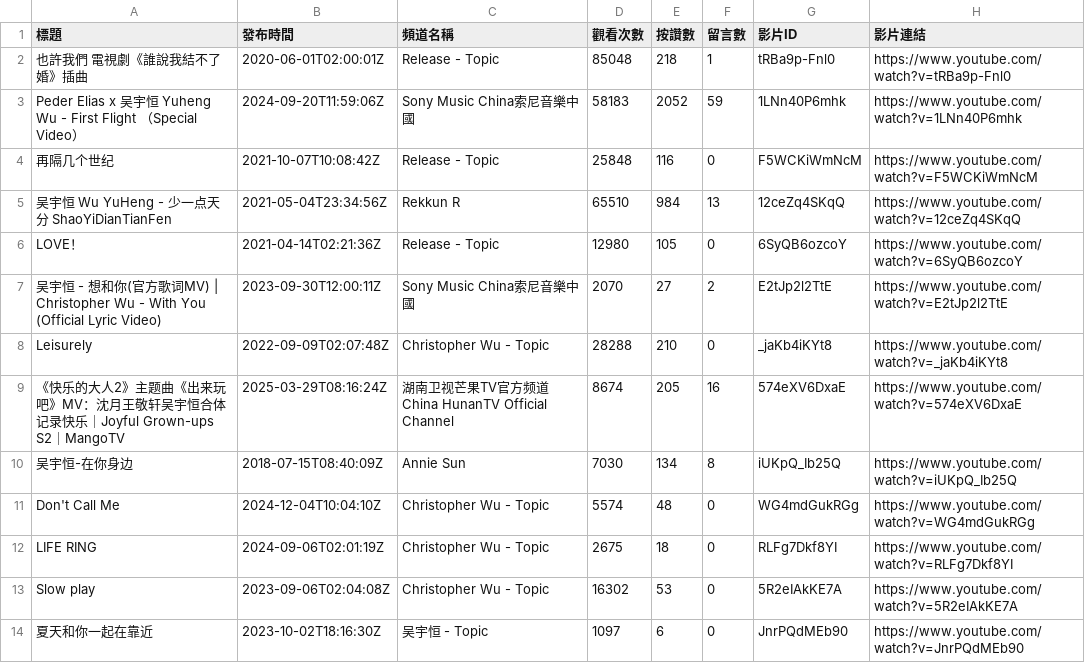
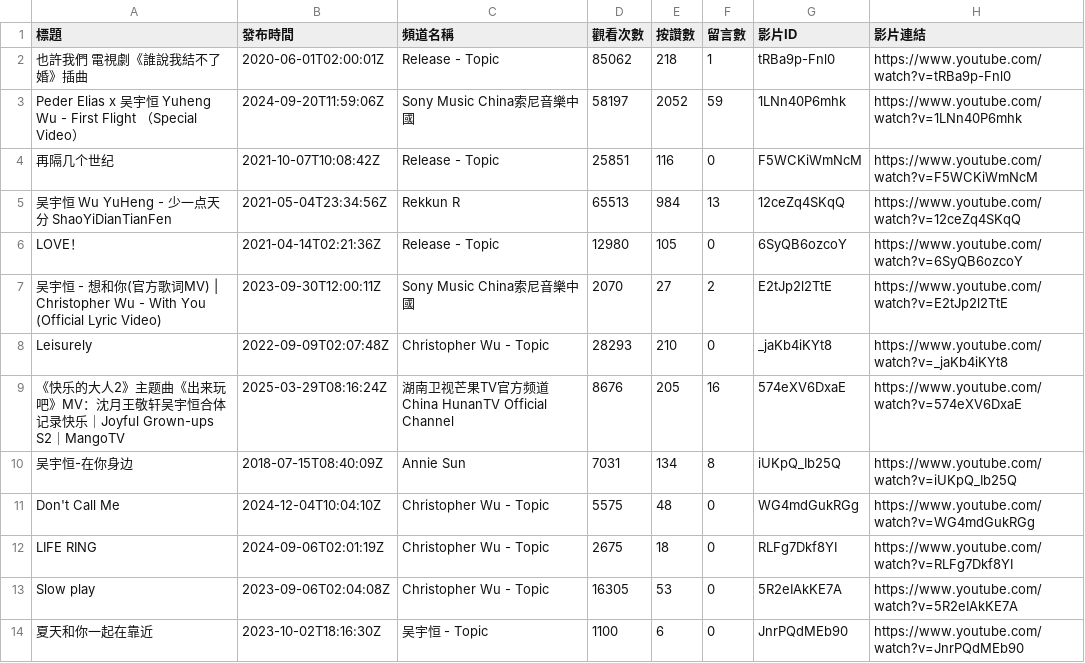
Before and after one commit to Anson0359/MidProject_Web_Crawler, a CSV file: api.csv, drawn as a sheet.

```diff
--- a/api.csv
+++ b/api.csv
@@ -1,14 +1,14 @@
 標題,發布時間,頻道名稱,觀看次數,按讚數,留言數,影片ID,影片連結
-也許我們 電視劇《誰說我結不了婚》插曲,2020-06-01T02:00:01Z,Release - Topic,85048,218,1,tRBa9p-Fnl0,https://www.youtube.com/watch?v=tRBa9p-Fnl0
-Peder Elias x 吴宇恒 Yuheng Wu - First Flight （Special Video）,2024-09-20T11:59:06Z,Sony Music China索尼音樂中國,58183,2052,59,1LNn40P6mhk,https://www.youtube.com/watch?v=1LNn40P6mhk
-再隔几个世纪,2021-10-07T10:08:42Z,Release - Topic,25848,116,0,F5WCKiWmNcM,https://www.youtube.com/watch?v=F5WCKiWmNcM
-吴宇恒 Wu YuHeng - 少一点天分 ShaoYiDianTianFen,2021-05-04T23:34:56Z,Rekkun R,65510,984,13,12ceZq4SKqQ,https://www.youtube.com/watch?v=12ceZq4SKqQ
+也許我們 電視劇《誰說我結不了婚》插曲,2020-06-01T02:00:01Z,Release - Topic,85062,218,1,tRBa9p-Fnl0,https://www.youtube.com/watch?v=tRBa9p-Fnl0
+Peder Elias x 吴宇恒 Yuheng Wu - First Flight （Special Video）,2024-09-20T11:59:06Z,Sony Music China索尼音樂中國,58197,2052,59,1LNn40P6mhk,https://www.youtube.com/watch?v=1LNn40P6mhk
+再隔几个世纪,2021-10-07T10:08:42Z,Release - Topic,25851,116,0,F5WCKiWmNcM,https://www.youtube.com/watch?v=F5WCKiWmNcM
+吴宇恒 Wu YuHeng - 少一点天分 ShaoYiDianTianFen,2021-05-04T23:34:56Z,Rekkun R,65513,984,13,12ceZq4SKqQ,https://www.youtube.com/watch?v=12ceZq4SKqQ
 LOVE！,2021-04-14T02:21:36Z,Release - Topic,12980,105,0,6SyQB6ozcoY,https://www.youtube.com/watch?v=6SyQB6ozcoY
 吴宇恒 - 想和你(官方歌词MV) | Christopher Wu - With You (Official Lyric Video),2023-09-30T12:00:11Z,Sony Music China索尼音樂中國,2070,27,2,E2tJp2l2TtE,https://www.youtube.com/watch?v=E2tJp2l2TtE
-Leisurely,2022-09-09T02:07:48Z,Christopher Wu - Topic,28288,210,0,_jaKb4iKYt8,https://www.youtube.com/watch?v=_jaKb4iKYt8
-《快乐的大人2》主题曲《出来玩吧》MV：沈月王敬轩吴宇恒合体记录快乐｜Joyful Grown-ups S2｜MangoTV,2025-03-29T08:16:24Z,湖南卫视芒果TV官方频道  China HunanTV Official Channel,8674,205,16,574eXV6DxaE,https://www.youtube.com/watch?v=574eXV6DxaE
-吴宇恒-在你身边,2018-07-15T08:40:09Z,Annie Sun,7030,134,8,iUKpQ_Ib25Q,https://www.youtube.com/watch?v=iUKpQ_Ib25Q
-Don't Call Me,2024-12-04T10:04:10Z,Christopher Wu - Topic,5574,48,0,WG4mdGukRGg,https://www.youtube.com/watch?v=WG4mdGukRGg
+Leisurely,2022-09-09T02:07:48Z,Christopher Wu - Topic,28293,210,0,_jaKb4iKYt8,https://www.youtube.com/watch?v=_jaKb4iKYt8
+《快乐的大人2》主题曲《出来玩吧》MV：沈月王敬轩吴宇恒合体记录快乐｜Joyful Grown-ups S2｜MangoTV,2025-03-29T08:16:24Z,湖南卫视芒果TV官方频道  China HunanTV Official Channel,8676,205,16,574eXV6DxaE,https://www.youtube.com/watch?v=574eXV6DxaE
+吴宇恒-在你身边,2018-07-15T08:40:09Z,Annie Sun,7031,134,8,iUKpQ_Ib25Q,https://www.youtube.com/watch?v=iUKpQ_Ib25Q
+Don't Call Me,2024-12-04T10:04:10Z,Christopher Wu - Topic,5575,48,0,WG4mdGukRGg,https://www.youtube.com/watch?v=WG4mdGukRGg
 LIFE RING,2024-09-06T02:01:19Z,Christopher Wu - Topic,2675,18,0,RLFg7Dkf8YI,https://www.youtube.com/watch?v=RLFg7Dkf8YI
-Slow play,2023-09-06T02:04:08Z,Christopher Wu - Topic,16302,53,0,5R2eIAkKE7A,https://www.youtube.com/watch?v=5R2eIAkKE7A
-夏天和你一起在靠近,2023-10-02T18:16:30Z,吴宇恒 - Topic,1097,6,0,JnrPQdMEb90,https://www.youtube.com/watch?v=JnrPQdMEb90
+Slow play,2023-09-06T02:04:08Z,Christopher Wu - Topic,16305,53,0,5R2eIAkKE7A,https://www.youtube.com/watch?v=5R2eIAkKE7A
+夏天和你一起在靠近,2023-10-02T18:16:30Z,吴宇恒 - Topic,1100,6,0,JnrPQdMEb90,https://www.youtube.com/watch?v=JnrPQdMEb90
```
